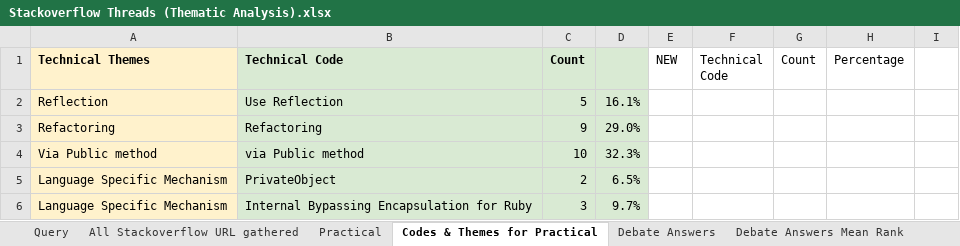
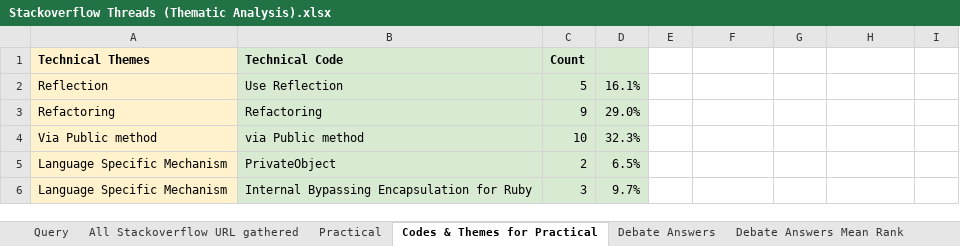
Before and after one commit to unittesting-nonpublic/private-keep-out_replication-package, an Excel workbook: Stackoverflow Threads (Thematic Analysis).xlsx, sheet Codes & Themes for Practical, drawn as a sheet; only a part is shown; values as stored, in another font and other column widths than the file's, no borders; charts and pictures not drawn; the diff names each change by its address in the sheet, - before the commit and + after, or states it on an @@ line.

```diff
--- a/Stackoverflow Threads (Thematic Analysis).xlsx (sheet Codes & Themes for Practical)
+++ b/Stackoverflow Threads (Thematic Analysis).xlsx (sheet Codes & Themes for Practical)
-E1: NEW
+E1: (empty)
-F1: Technical Code
+F1: (empty)
-G1: Count
+G1: (empty)
-H1: Percentage
+H1: (empty)
```
Also changed, not shown: sheet All Stackoverflow URL gathered.
